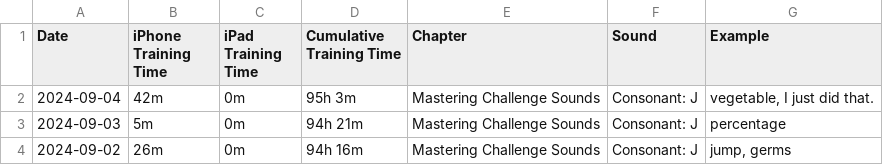
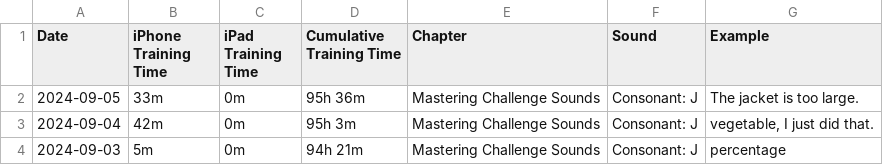
Before and after one commit to sliao7/home, a CSV file: _data/bold_voice.csv, drawn as a sheet; only a part is shown; the shorter side is filled out with more unchanged rows.

```diff
--- a/_data/bold_voice.csv
+++ b/_data/bold_voice.csv
@@ -1,2 +1,3 @@
 Date,iPhone Training Time,iPad Training Time,Cumulative Training Time,Chapter,Sound,Example
+2024-09-05,33m,0m,95h 36m,Mastering Challenge Sounds,Consonant: J,The jacket is too large.
 2024-09-04,42m,0m,95h 3m,Mastering Challenge Sounds,Consonant: J,"vegetable, I just did that."
```
Also changed, not shown: _data/events.csv.
